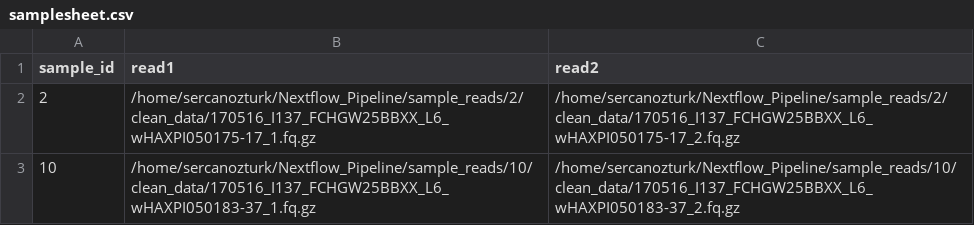
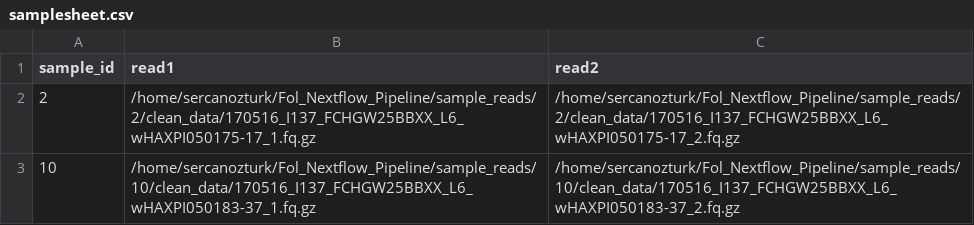
Before and after one commit to BMGLab/FOC_Pipeline, a CSV file: samplesheet.csv, drawn as a sheet.

```diff
--- a/samplesheet.csv
+++ b/samplesheet.csv
@@ -1,3 +1,3 @@
 sample_id,read1,read2
-2,/home/sercanozturk/Nextflow_Pipeline/sample_reads/2/clean_data/170516_I137_FCHGW25BBXX_L6_wHAXPI050175-17_1.fq.gz,/home/sercanozturk/Nextflow_Pipeline/sample_reads/2/clean_data/170516_I137_FCHGW25BBXX_L6_wHAXPI050175-17_2.fq.gz
-10,/home/sercanozturk/Nextflow_Pipeline/sample_reads/10/clean_data/170516_I137_FCHGW25BBXX_L6_wHAXPI050183-37_1.fq.gz,/home/sercanozturk/Nextflow_Pipeline/sample_reads/10/clean_data/170516_I137_FCHGW25BBXX_L6_wHAXPI050183-37_2.fq.gz
+2,/home/sercanozturk/Fol_Nextflow_Pipeline/sample_reads/2/clean_data/170516_I137_FCHGW25BBXX_L6_wHAXPI050175-17_1.fq.gz,/home/sercanozturk/Fol_Nextflow_Pipeline/sample_reads/2/clean_data/170516_I137_FCHGW25BBXX_L6_wHAXPI050175-17_2.fq.gz
+10,/home/sercanozturk/Fol_Nextflow_Pipeline/sample_reads/10/clean_data/170516_I137_FCHGW25BBXX_L6_wHAXPI050183-37_1.fq.gz,/home/sercanozturk/Fol_Nextflow_Pipeline/sample_reads/10/clean_data/170516_I137_FCHGW25BBXX_L6_wHAXPI050183-37_2.fq.gz
```
Also changed, not shown: 5 other files.
